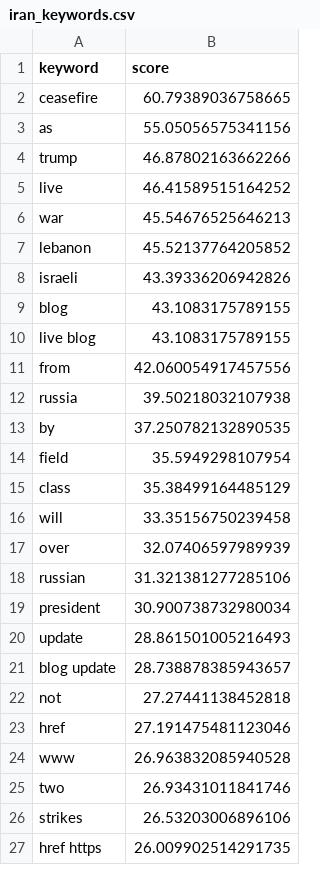
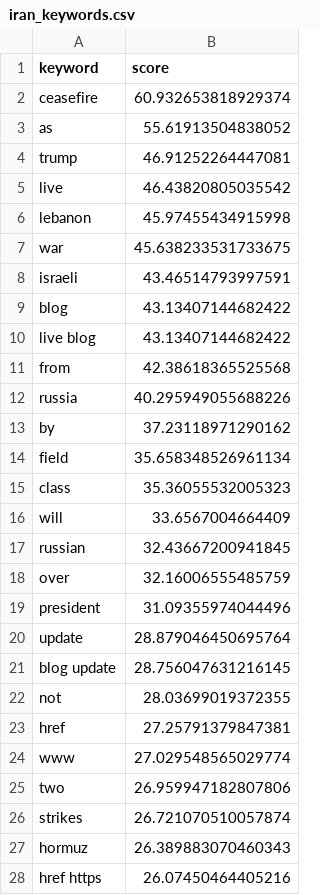
Before and after one commit to mcasrom/iran-osint-monitor, a CSV file: data/processed/iran_keywords.csv, drawn as a sheet; only a part is shown; the diff covers the shown part only.

```diff
--- a/data/processed/iran_keywords.csv
+++ b/data/processed/iran_keywords.csv
@@ -1,27 +1,28 @@
 keyword,score
-ceasefire,60.79389036758665
-as,55.05056575341156
-trump,46.87802163662266
-live,46.41589515164252
-war,45.54676525646213
-lebanon,45.52137764205852
-israeli,43.39336206942826
-blog,43.1083175789155
-live blog,43.1083175789155
-from,42.060054917457556
-russia,39.50218032107938
-by,37.250782132890535
-field,35.5949298107954
-class,35.38499164485129
-will,33.35156750239458
-over,32.07406597989939
-russian,31.321381277285106
-president,30.900738732980034
-update,28.861501005216493
-blog update,28.738878385943657
-not,27.27441138452818
-href,27.191475481123046
-www,26.963832085940528
-two,26.93431011841746
-strikes,26.53203006896106
-href https,26.009902514291735
+ceasefire,60.932653818929374
+as,55.61913504838052
+trump,46.91252264447081
+live,46.43820805035542
+lebanon,45.97455434915998
+war,45.638233531733675
+israeli,43.46514793997591
+blog,43.13407144682422
+live blog,43.13407144682422
+from,42.38618365525568
+russia,40.295949055688226
+by,37.23118971290162
+field,35.658348526961134
+class,35.36055532005323
+will,33.6567004664409
+russian,32.43667200941845
+over,32.16006555485759
+president,31.09355974044496
+update,28.879046450695764
+blog update,28.756047631216145
+not,28.03699019372355
+href,27.25791379847381
+www,27.029548565029774
+two,26.959947182807806
+strikes,26.721070510057874
+hormuz,26.389883070460343
+href https,26.07450464405216
```
Also changed, not shown: 1 removed row and 3 edited cells elsewhere in this file, data/processed/iran_narratives.csv, data/processed/iran_news.csv, 7 other files.
